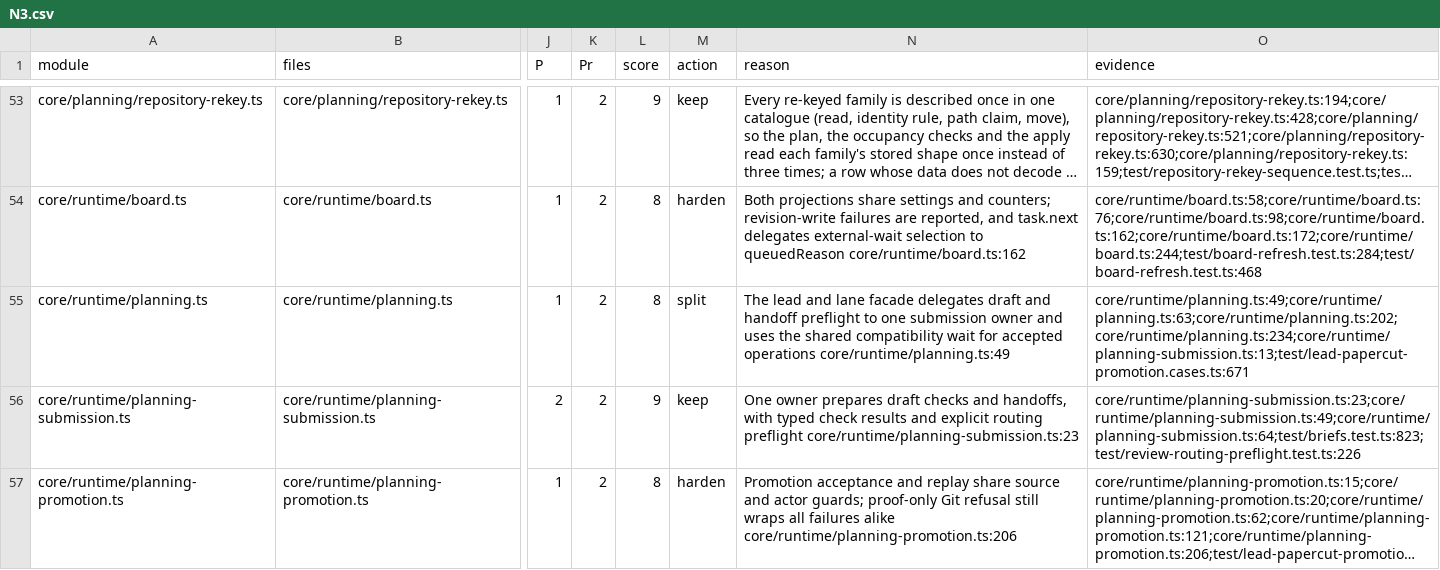
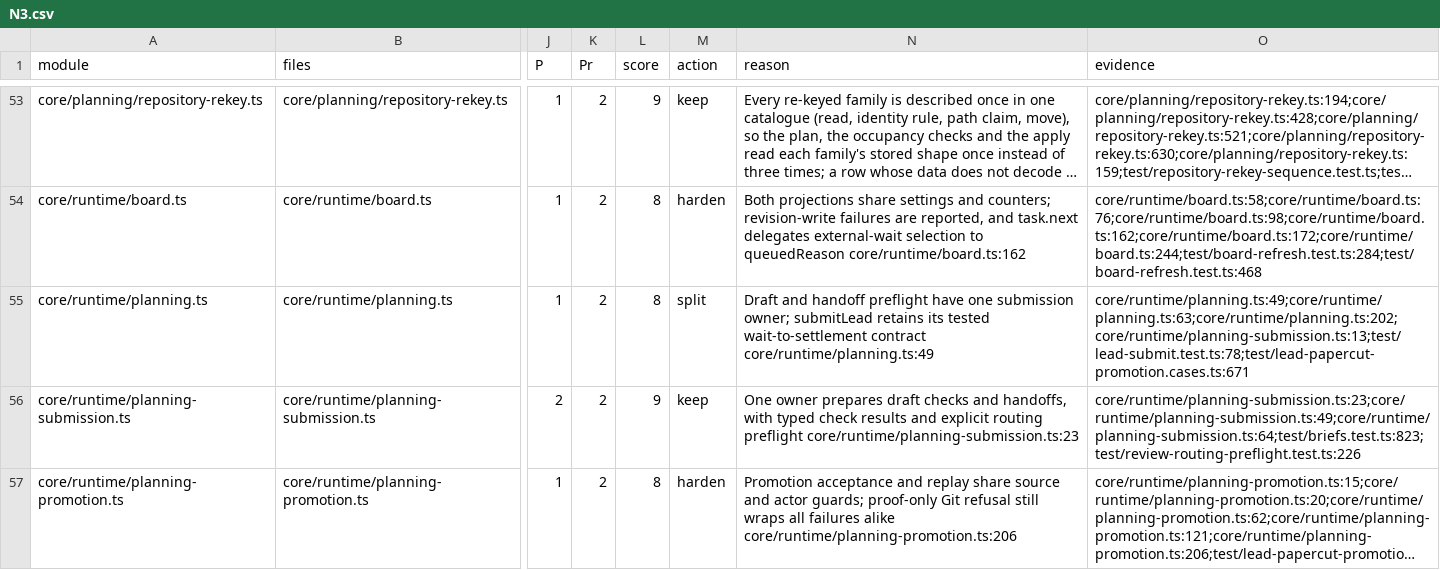
Before and after one commit to inflatable-cookie/nucleus, a CSV file: docs/knowledge/quality/code/N3.csv, drawn as a sheet; only a part is shown, gaps mark what is left out; long unchanged cells end in …; the diff names each change by its address in the sheet, - before the commit and + after, or states it on an @@ line.

Commit message:
1245: preserve lead submission wait contract

```diff
--- a/docs/knowledge/quality/code/N3.csv
+++ b/docs/knowledge/quality/code/N3.csv
-N55 (reason): The lead and lane facade delegates draft and handoff preflight to one submission owner and uses the shared compatibility wait for accepted operations core/runtime/planning.ts:49
+N55 (reason): Draft and handoff preflight have one submission owner; submitLead retains its tested wait-to-settlement contract core/runtime/planning.ts:49
-O55 (evidence): core/runtime/planning.ts:49;core/runtime/planning.ts:63;core/runtime/planning.ts:202;core/runtime/planning.ts:234;core/runtime/planning-submission.ts:13;test/lead-papercut-promotion.cases.ts:671
+O55 (evidence): core/runtime/planning.ts:49;core/runtime/planning.ts:63;core/runtime/planning.ts:202;core/runtime/planning-submission.ts:13;test/lead-submit.test.ts:78;test/lead-papercut-promotion.cases.ts:671
```
Also changed, not shown: 3 other files.
